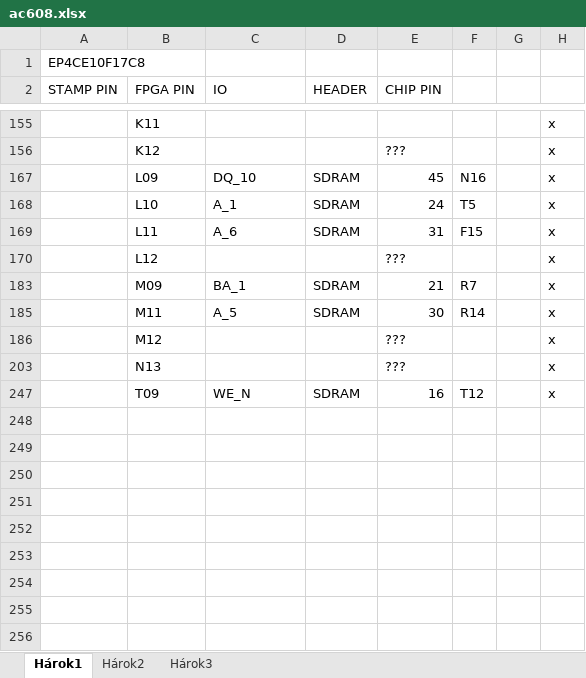
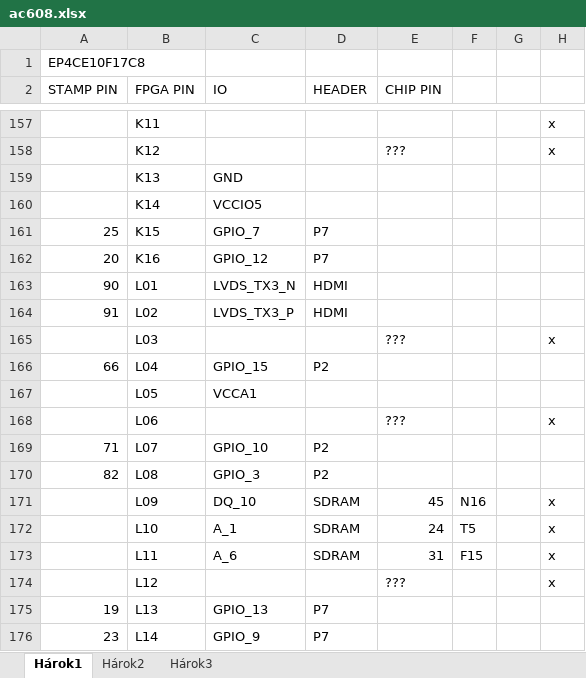
Before and after one commit to Pottokat/AC608-2, an Excel workbook: pictures/ac608.xlsx, sheet Hárok1, drawn as a sheet; only a part is shown, gaps mark what is left out; the shorter side is filled out with more unchanged rows; values as stored, in another font and other column widths than the file's, no borders; the diff covers the shown part only; the diff names each change by its address in the sheet, - before the commit and + after, or states it on an @@ line.

Commit message:
Add files via upload
table updated

```diff
--- a/pictures/ac608.xlsx (sheet Hárok1)
+++ b/pictures/ac608.xlsx (sheet Hárok1)
@@ row 159 unhidden:  | K13 | GND @@
@@ row 160 unhidden:  | K14 | VCCIO5 @@
@@ row 161 unhidden: 25 | K15 | GPIO_7 | P7 @@
@@ row 162 unhidden: 20 | K16 | GPIO_12 | P7 @@
@@ row 163 unhidden: 90 | L01 | LVDS_TX3_N | HDMI @@
@@ row 164 unhidden: 91 | L02 | LVDS_TX3_P | HDMI @@
+row 165:  | L03 |  |  | ??? |  |  | x
@@ row 166 unhidden: 66 | L04 | GPIO_15 | P2 @@
@@ row 167 unhidden:  | L05 | VCCA1 @@
+row 168:  | L06 |  |  | ??? |  |  | x
@@ row 169 unhidden: 71 | L07 | GPIO_10 | P2 @@
@@ row 170 unhidden: 82 | L08 | GPIO_3 | P2 @@
@@ row 175 unhidden: 19 | L13 | GPIO_13 | P7 @@
@@ row 176 unhidden: 23 | L14 | GPIO_9 | P7 @@
```
Also changed, not shown: 2 added rows and 228 hidden or unhidden rows elsewhere in this sheet.
